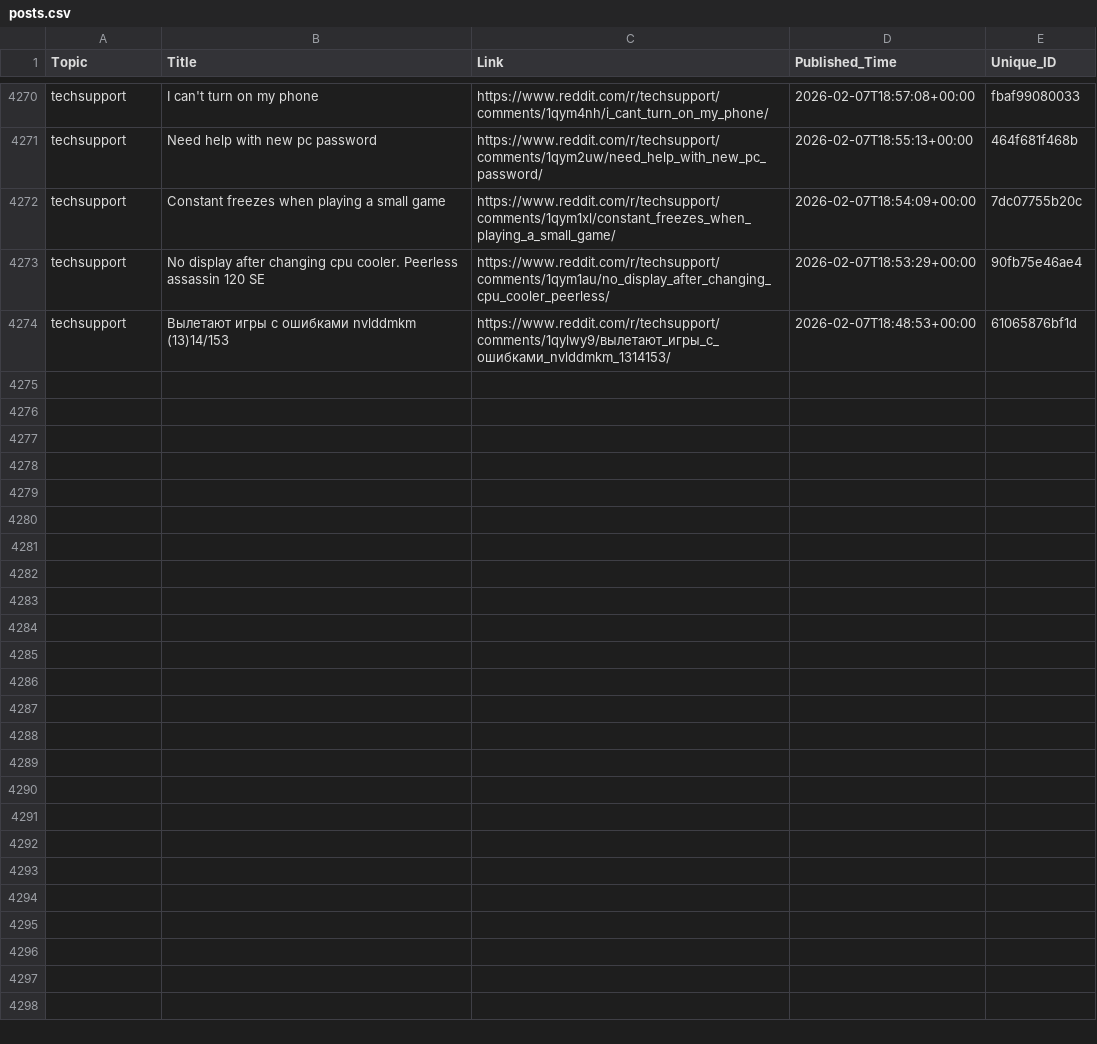
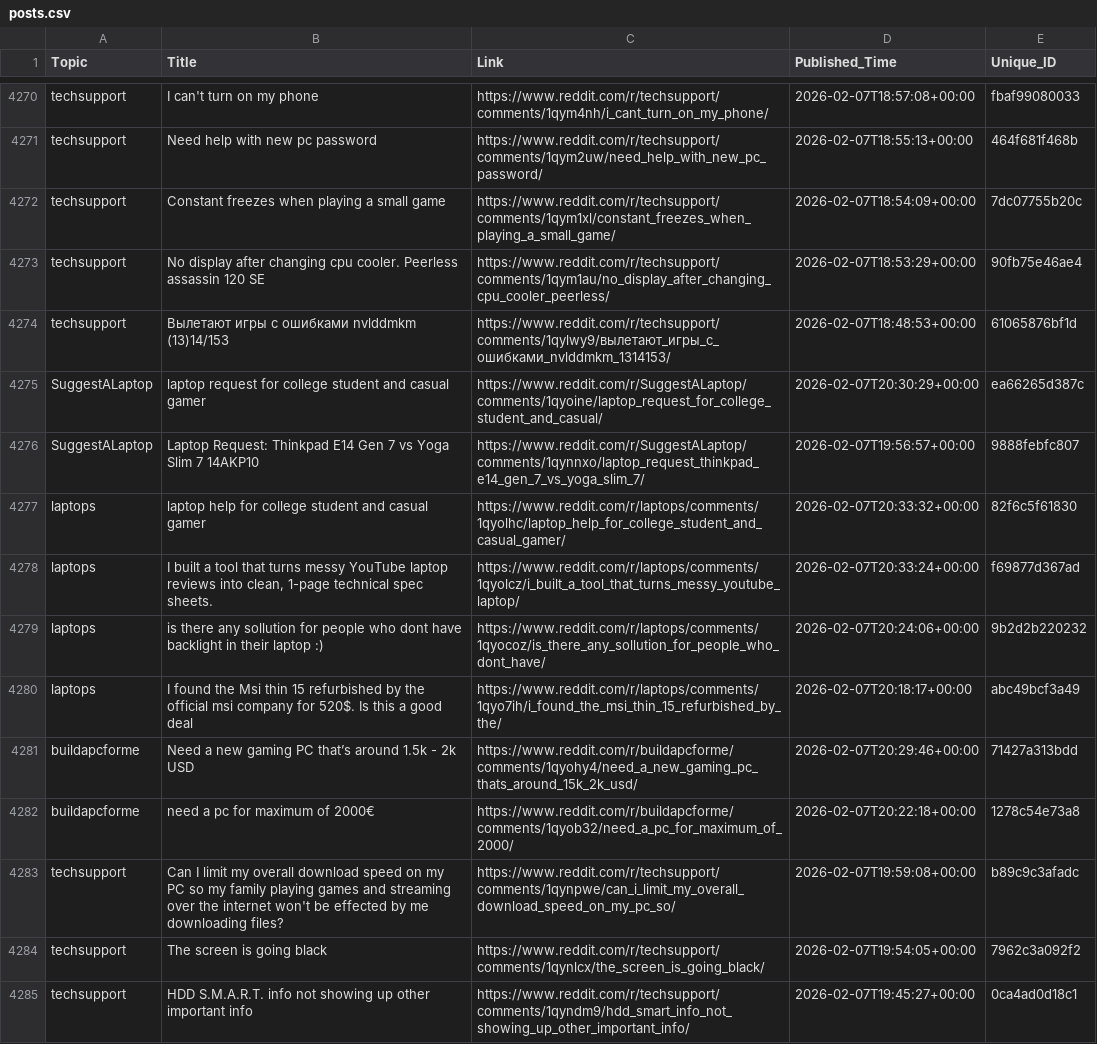
Before and after one commit to sidhu2690/EB_reddit, a CSV file: posts.csv, drawn as a sheet; only a part is shown, gaps mark what is left out; the diff covers the shown part only; the diff names each change by its address in the sheet, - before the commit and + after, or states it on an @@ line.

```diff
--- a/posts.csv
+++ b/posts.csv
+row 4275: SuggestALaptop | laptop request for college student and casual gamer | https://www.reddit.com/r/SuggestALaptop/comments/1qyoine/laptop_request_for_college_student_and_casual/ | 2026-02-07T20:30:29+00:00 | ea66265d387c
+row 4276: SuggestALaptop | Laptop Request: Thinkpad E14 Gen 7 vs Yoga Slim 7 14AKP10 | https://www.reddit.com/r/SuggestALaptop/comments/1qynnxo/laptop_request_thinkpad_e14_gen_7_vs_yoga_slim_7/ | 2026-02-07T19:56:57+00:00 | 9888febfc807
+row 4277: laptops | laptop help for college student and casual gamer | https://www.reddit.com/r/laptops/comments/1qyolhc/laptop_help_for_college_student_and_casual_gamer/ | 2026-02-07T20:33:32+00:00 | 82f6c5f61830
+row 4278: laptops | I built a tool that turns messy YouTube laptop reviews into clean, 1-page technical spec sheets. | https://www.reddit.com/r/laptops/comments/1qyolcz/i_built_a_tool_that_turns_messy_youtube_laptop/ | 2026-02-07T20:33:24+00:00 | f69877d367ad
+row 4279: laptops | is there any sollution for people who dont have backlight in their laptop :) | https://www.reddit.com/r/laptops/comments/1qyocoz/is_there_any_sollution_for_people_who_dont_have/ | 2026-02-07T20:24:06+00:00 | 9b2d2b220232
+row 4280: laptops | I found the Msi thin 15 refurbished by the official msi company for 520$. Is this a good deal | https://www.reddit.com/r/laptops/comments/1qyo7ih/i_found_the_msi_thin_15_refurbished_by_the/ | 2026-02-07T20:18:17+00:00 | abc49bcf3a49
+row 4281: buildapcforme | Need a new gaming PC that’s around 1.5k - 2k USD | https://www.reddit.com/r/buildapcforme/comments/1qyohy4/need_a_new_gaming_pc_thats_around_15k_2k_usd/ | 2026-02-07T20:29:46+00:00 | 71427a313bdd
+row 4282: buildapcforme | need a pc for maximum of 2000€ | https://www.reddit.com/r/buildapcforme/comments/1qyob32/need_a_pc_for_maximum_of_2000/ | 2026-02-07T20:22:18+00:00 | 1278c54e73a8
+row 4283: techsupport | Can I limit my overall download speed on my PC so my family playing games and streaming over the internet won't be effected by me downloading files? | https://www.reddit.com/r/techsupport/comments/1qynpwe/can_i_limit_my_overall_download_speed_on_my_pc_so/ | 2026-02-07T19:59:08+00:00 | b89c9c3afadc
+row 4284: techsupport | The screen is going black | https://www.reddit.com/r/techsupport/comments/1qynlcx/the_screen_is_going_black/ | 2026-02-07T19:54:05+00:00 | 7962c3a092f2
+row 4285: techsupport | HDD S.M.A.R.T. info not showing up other important info | https://www.reddit.com/r/techsupport/comments/1qyndm9/hdd_smart_info_not_showing_up_other_important_info/ | 2026-02-07T19:45:27+00:00 | 0ca4ad0d18c1
```
Also changed, not shown: 11 added rows elsewhere in this file.
